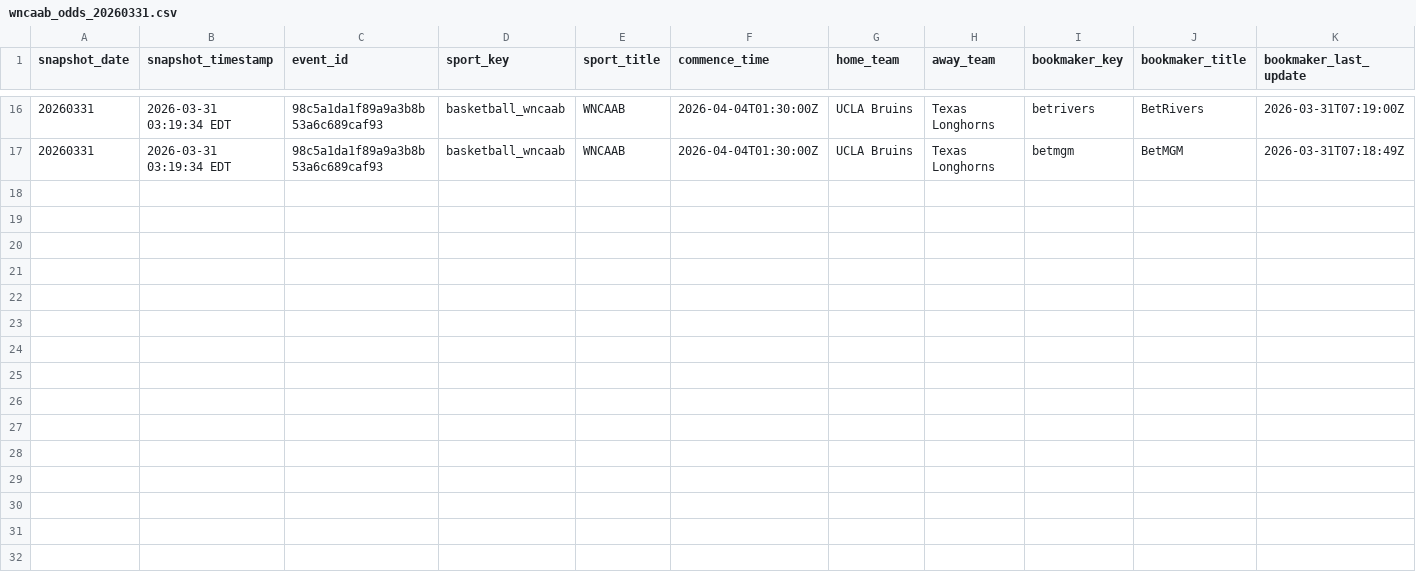
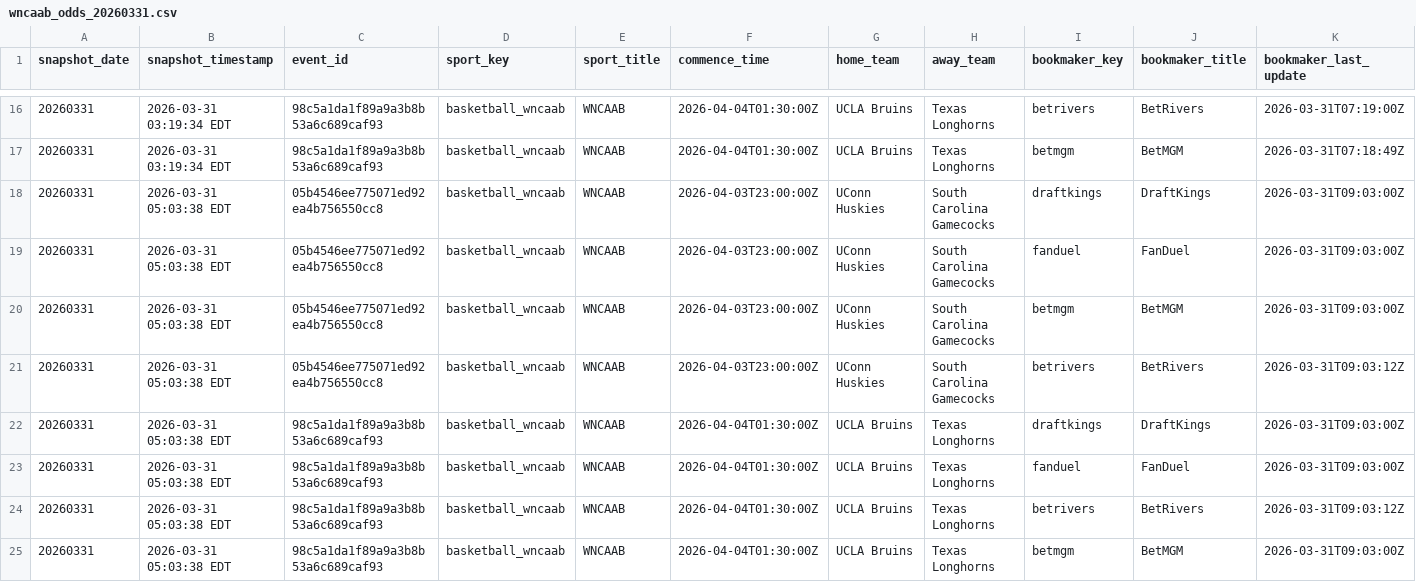
Before and after one commit to r-lars/nicar26-github-actions, a CSV file: data/wncaab_odds_20260331.csv, drawn as a sheet; only a part is shown, gaps mark what is left out; rows hold the shown columns only; the diff names each change by its address in the sheet, - before the commit and + after, or states it on an @@ line.

```diff
--- a/data/wncaab_odds_20260331.csv
+++ b/data/wncaab_odds_20260331.csv
+row 18: 20260331 | 2026-03-31 05:03:38 EDT | 05b4546ee775071ed92ea4b756550cc8 | basketball_wncaab | WNCAAB | 2026-04-03T23:00:00Z | UConn Huskies | South Carolina Gamecocks | draftkings | DraftKings | 2026-03-31T09:03:00Z
+row 19: 20260331 | 2026-03-31 05:03:38 EDT | 05b4546ee775071ed92ea4b756550cc8 | basketball_wncaab | WNCAAB | 2026-04-03T23:00:00Z | UConn Huskies | South Carolina Gamecocks | fanduel | FanDuel | 2026-03-31T09:03:00Z
+row 20: 20260331 | 2026-03-31 05:03:38 EDT | 05b4546ee775071ed92ea4b756550cc8 | basketball_wncaab | WNCAAB | 2026-04-03T23:00:00Z | UConn Huskies | South Carolina Gamecocks | betmgm | BetMGM | 2026-03-31T09:03:00Z
+row 21: 20260331 | 2026-03-31 05:03:38 EDT | 05b4546ee775071ed92ea4b756550cc8 | basketball_wncaab | WNCAAB | 2026-04-03T23:00:00Z | UConn Huskies | South Carolina Gamecocks | betrivers | BetRivers | 2026-03-31T09:03:12Z
+row 22: 20260331 | 2026-03-31 05:03:38 EDT | 98c5a1da1f89a9a3b8b53a6c689caf93 | basketball_wncaab | WNCAAB | 2026-04-04T01:30:00Z | UCLA Bruins | Texas Longhorns | draftkings | DraftKings | 2026-03-31T09:03:00Z
+row 23: 20260331 | 2026-03-31 05:03:38 EDT | 98c5a1da1f89a9a3b8b53a6c689caf93 | basketball_wncaab | WNCAAB | 2026-04-04T01:30:00Z | UCLA Bruins | Texas Longhorns | fanduel | FanDuel | 2026-03-31T09:03:00Z
+row 24: 20260331 | 2026-03-31 05:03:38 EDT | 98c5a1da1f89a9a3b8b53a6c689caf93 | basketball_wncaab | WNCAAB | 2026-04-04T01:30:00Z | UCLA Bruins | Texas Longhorns | betrivers | BetRivers | 2026-03-31T09:03:12Z
+row 25: 20260331 | 2026-03-31 05:03:38 EDT | 98c5a1da1f89a9a3b8b53a6c689caf93 | basketball_wncaab | WNCAAB | 2026-04-04T01:30:00Z | UCLA Bruins | Texas Longhorns | betmgm | BetMGM | 2026-03-31T09:03:00Z
```
Also changed, not shown: 1 other file.
